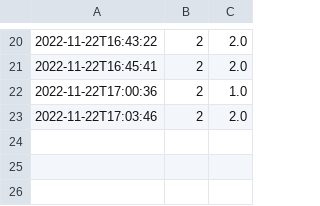
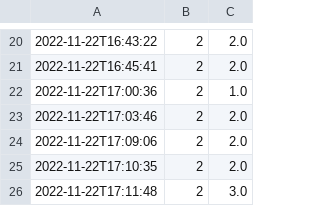
Before and after one commit to jasonjayo/rms, a CSV file: orders.csv, drawn as a sheet; only a part is shown, gaps mark what is left out; the diff names each change by its address in the sheet, - before the commit and + after, or states it on an @@ line.

```diff
--- a/orders.csv
+++ b/orders.csv
+row 24: 2022-11-22T17:09:06 | 2 | 2.0
+row 25: 2022-11-22T17:10:35 | 2 | 2.0
+row 26: 2022-11-22T17:11:48 | 2 | 3.0
```
Also changed, not shown: 2 other files.
